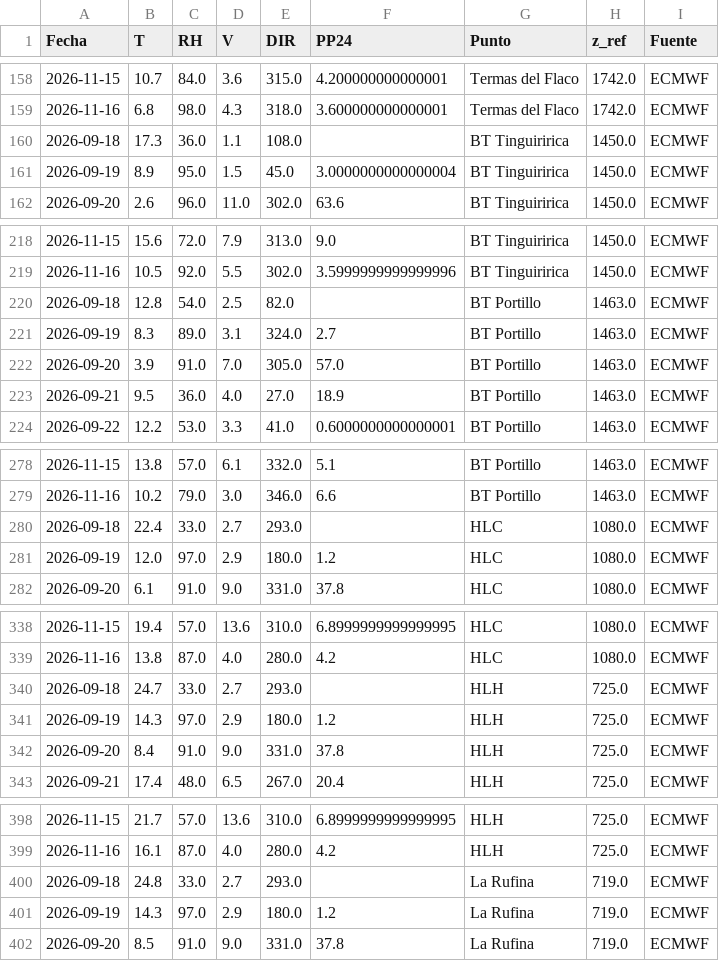
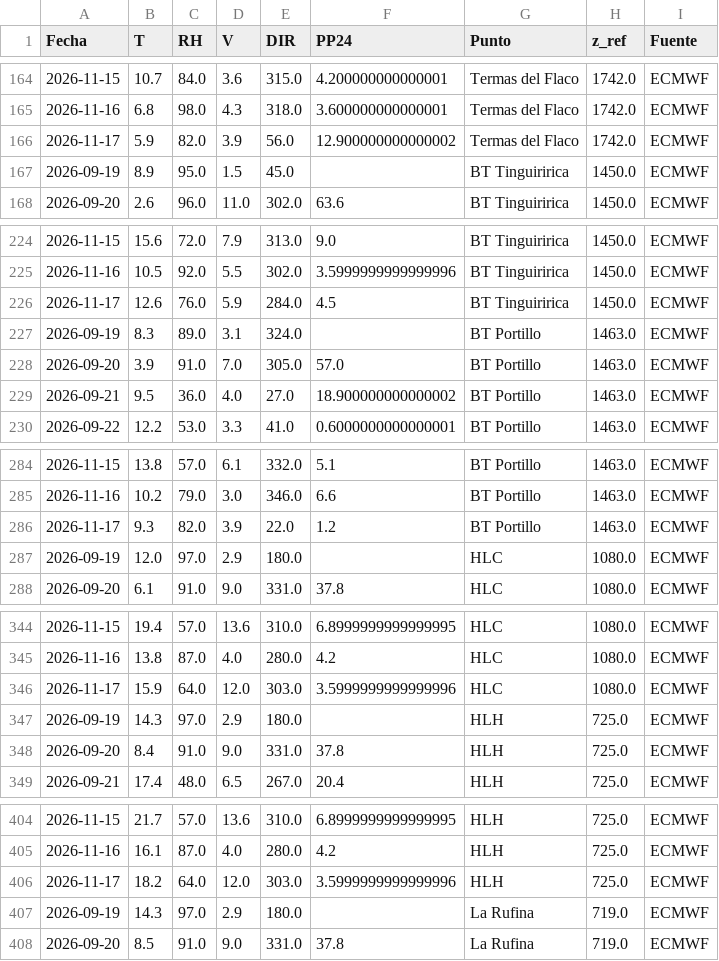
Before and after one commit to robleiva/BotonRojoTE, a CSV file: historico/clima_registrado.csv, drawn as a sheet; only a part is shown, gaps mark what is left out; the diff covers the shown part only.

```diff
--- a/historico/clima_registrado.csv
+++ b/historico/clima_registrado.csv
@@ -159,4 +165,4 @@ Fecha,T,RH,V,DIR,PP24,Punto,z_ref,Fuente
 2026-11-16,6.8,98.0,4.3,318.0,3.600000000000001,Termas del Flaco,1742.0,ECMWF
-2026-09-18,17.3,36.0,1.1,108.0,,BT Tinguiririca,1450.0,ECMWF
-2026-09-19,8.9,95.0,1.5,45.0,3.0000000000000004,BT Tinguiririca,1450.0,ECMWF
+2026-11-17,5.9,82.0,3.9,56.0,12.900000000000002,Termas del Flaco,1742.0,ECMWF
+2026-09-19,8.9,95.0,1.5,45.0,,BT Tinguiririca,1450.0,ECMWF
 2026-09-20,2.6,96.0,11.0,302.0,63.6,BT Tinguiririca,1450.0,ECMWF
@@ -219,6 +225,6 @@ Fecha,T,RH,V,DIR,PP24,Punto,z_ref,Fuente
 2026-11-16,10.5,92.0,5.5,302.0,3.5999999999999996,BT Tinguiririca,1450.0,ECMWF
-2026-09-18,12.8,54.0,2.5,82.0,,BT Portillo,1463.0,ECMWF
-2026-09-19,8.3,89.0,3.1,324.0,2.7,BT Portillo,1463.0,ECMWF
+2026-11-17,12.6,76.0,5.9,284.0,4.5,BT Tinguiririca,1450.0,ECMWF
+2026-09-19,8.3,89.0,3.1,324.0,,BT Portillo,1463.0,ECMWF
 2026-09-20,3.9,91.0,7.0,305.0,57.0,BT Portillo,1463.0,ECMWF
-2026-09-21,9.5,36.0,4.0,27.0,18.9,BT Portillo,1463.0,ECMWF
+2026-09-21,9.5,36.0,4.0,27.0,18.900000000000002,BT Portillo,1463.0,ECMWF
 2026-09-22,12.2,53.0,3.3,41.0,0.6000000000000001,BT Portillo,1463.0,ECMWF
@@ -279,4 +285,4 @@ Fecha,T,RH,V,DIR,PP24,Punto,z_ref,Fuente
 2026-11-16,10.2,79.0,3.0,346.0,6.6,BT Portillo,1463.0,ECMWF
-2026-09-18,22.4,33.0,2.7,293.0,,HLC,1080.0,ECMWF
-2026-09-19,12.0,97.0,2.9,180.0,1.2,HLC,1080.0,ECMWF
+2026-11-17,9.3,82.0,3.9,22.0,1.2,BT Portillo,1463.0,ECMWF
+2026-09-19,12.0,97.0,2.9,180.0,,HLC,1080.0,ECMWF
 2026-09-20,6.1,91.0,9.0,331.0,37.8,HLC,1080.0,ECMWF
@@ -339,4 +345,4 @@ Fecha,T,RH,V,DIR,PP24,Punto,z_ref,Fuente
 2026-11-16,13.8,87.0,4.0,280.0,4.2,HLC,1080.0,ECMWF
-2026-09-18,24.7,33.0,2.7,293.0,,HLH,725.0,ECMWF
-2026-09-19,14.3,97.0,2.9,180.0,1.2,HLH,725.0,ECMWF
+2026-11-17,15.9,64.0,12.0,303.0,3.5999999999999996,HLC,1080.0,ECMWF
+2026-09-19,14.3,97.0,2.9,180.0,,HLH,725.0,ECMWF
 2026-09-20,8.4,91.0,9.0,331.0,37.8,HLH,725.0,ECMWF
@@ -399,4 +405,4 @@ Fecha,T,RH,V,DIR,PP24,Punto,z_ref,Fuente
 2026-11-16,16.1,87.0,4.0,280.0,4.2,HLH,725.0,ECMWF
-2026-09-18,24.8,33.0,2.7,293.0,,La Rufina,719.0,ECMWF
-2026-09-19,14.3,97.0,2.9,180.0,1.2,La Rufina,719.0,ECMWF
+2026-11-17,18.2,64.0,12.0,303.0,3.5999999999999996,HLH,725.0,ECMWF
+2026-09-19,14.3,97.0,2.9,180.0,,La Rufina,719.0,ECMWF
 2026-09-20,8.5,91.0,9.0,331.0,37.8,La Rufina,719.0,ECMWF
```
Also changed, not shown: 2 added rows, 1 moved row and 2 edited cells elsewhere in this file, historico/clima_pronostico.csv, historico/estado_ffmc.csv, 3 other files.
